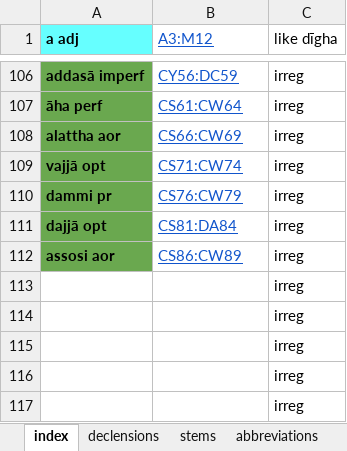
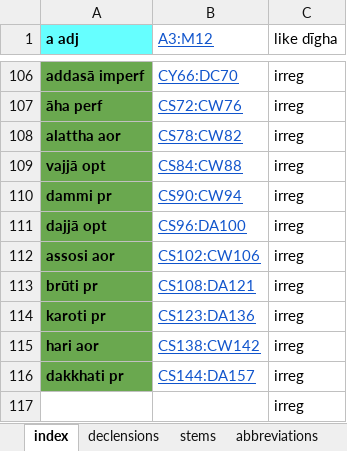
Before and after one commit to digitalpalitools/inflection-generator, an Excel workbook: declensions & conjugations.xlsx, sheet index, drawn as a sheet; only a part is shown, gaps mark what is left out; values as stored, in another font and other column widths than the file's, no borders; charts and pictures not drawn; removed rows and columns are numbered as before the commit, all else as after; the diff covers the shown part only; the diff names each change by its address in the sheet, - before the commit and + after, or states it on an @@ line.

Commit message:
added act and reflx. more irregular verbs

```diff
--- a/declensions & conjugations.xlsx (sheet index)
+++ b/declensions & conjugations.xlsx (sheet index)
-B106 (A3:M12): CY56:DC59
+B106 (A3:M12): CY66:DC70
-B107 (A3:M12): CS61:CW64
+B107 (A3:M12): CS72:CW76
-B108 (A3:M12): CS66:CW69
+B108 (A3:M12): CS78:CW82
-B109 (A3:M12): CS71:CW74
+B109 (A3:M12): CS84:CW88
-B110 (A3:M12): CS76:CW79
+B110 (A3:M12): CS90:CW94
-B111 (A3:M12): CS81:DA84
+B111 (A3:M12): CS96:DA100
-B112 (A3:M12): CS86:CW89
+B112 (A3:M12): CS102:CW106
-row 113:  |  | irreg
-row 114:  |  | irreg
-row 115:  |  | irreg
-row 116:  |  | irreg
+row 113: brūti pr | CS108:DA121 | irreg
+row 114: karoti pr | CS123:DA136 | irreg
+row 115: hari aor | CS138:CW142 | irreg
+row 116: dakkhati pr | CS144:DA157 | irreg
```
Also changed, not shown: 27 edited cells and cell formats elsewhere in this sheet, sheet declensions, sheet abbreviations.
